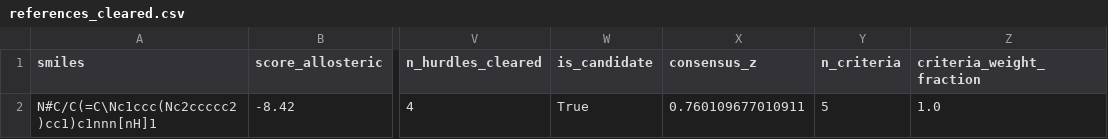
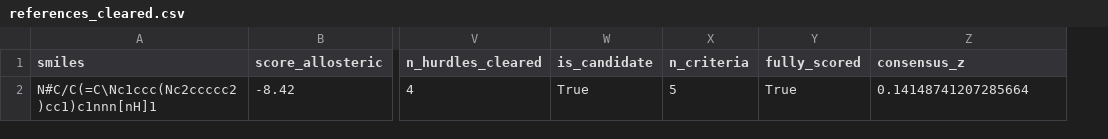
Before and after one commit to mukherjeesutanu/tem1-allosteric-design, a CSV file: outputs/references_cleared.csv, drawn as a sheet; only a part is shown, gaps mark what is left out; removed rows and columns are numbered as before the commit, all else as after; the diff names each change by its address in the sheet, - before the commit and + after, or states it on an @@ line.

```diff
--- a/outputs/references_cleared.csv
+++ b/outputs/references_cleared.csv
-column X (consensus_z), row 2: 0.760109677010911
+column Y (fully_scored), row 2: True
-Z1: criteria_weight_fraction
+Z1: consensus_z
-Z2 (consensus_z): 1.0
+Z2 (consensus_z): 0.14148741207285664
```
Also changed, not shown: outputs/ranked_top200_all.csv, outputs/site_selectivity_test.csv, 17 other files.
